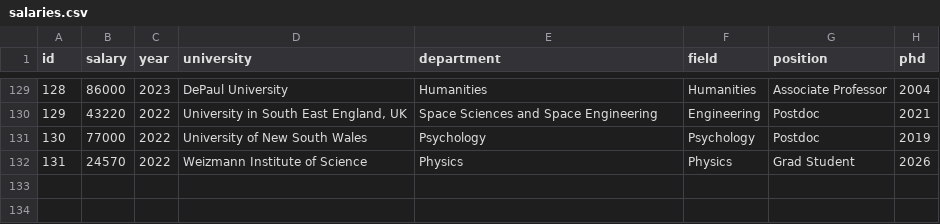
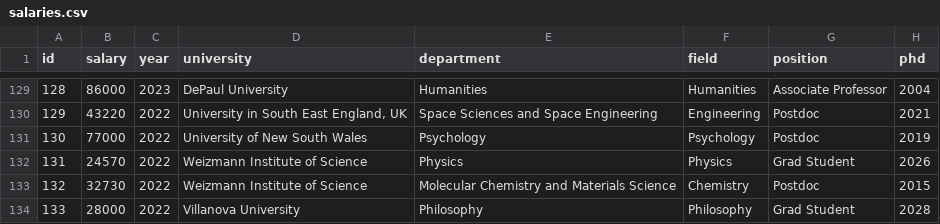
Before and after one commit to academicsalaries/academicsalaries.github.io, a CSV file: salaries.csv, drawn as a sheet; only a part is shown, gaps mark what is left out.

Commit message:
more data

```diff
--- a/salaries.csv
+++ b/salaries.csv
@@ -132 +132,3 @@ id,salary,year,university,department,field,position,phd
 131,24570,2022,Weizmann Institute of Science,Physics,Physics,Grad Student,2026
+132,32730,2022,Weizmann Institute of Science,Molecular Chemistry and Materials Science,Chemistry,Postdoc,2015
+133,28000,2022,Villanova University,Philosophy,Philosophy,Grad Student,2028
```
Also changed, not shown: 1 other file.
